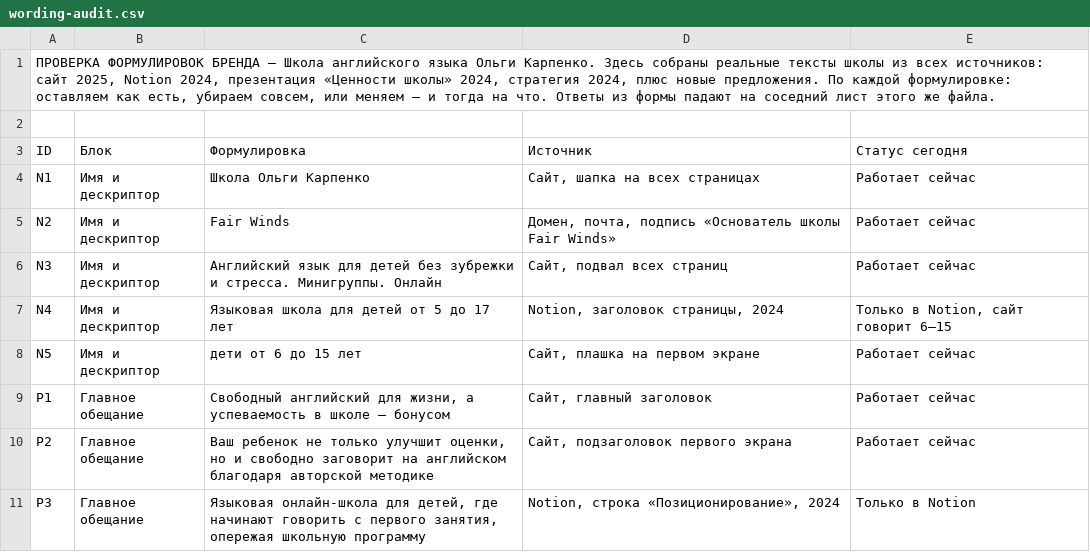
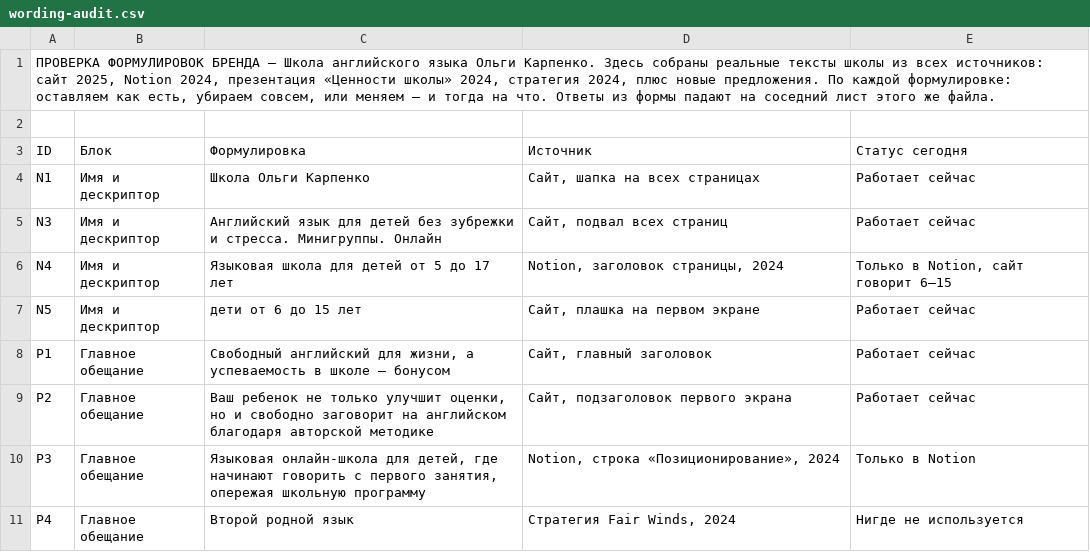
Before and after one commit to bioblokada/fair_wids_school, a CSV file: brand/review/wording-audit.csv, drawn as a sheet; only a part is shown; the shorter side is filled out with more unchanged rows.

```diff
--- a/brand/review/wording-audit.csv
+++ b/brand/review/wording-audit.csv
@@ -4,3 +4,2 @@ ID,Блок,Формулировка,Источник,Статус сегодн
 N1,Имя и дескриптор,Школа Ольги Карпенко,"Сайт, шапка на всех страницах",Работает сейчас
-N2,Имя и дескриптор,Fair Winds,"Домен, почта, подпись «Основатель школы Fair Winds»",Работает сейчас
 N3,Имя и дескриптор,Английский язык для детей без зубрежки и стресса. Минигруппы. Онлайн,"Сайт, подвал всех страниц",Работает сейчас
```
Also changed, not shown: 1 other file.
